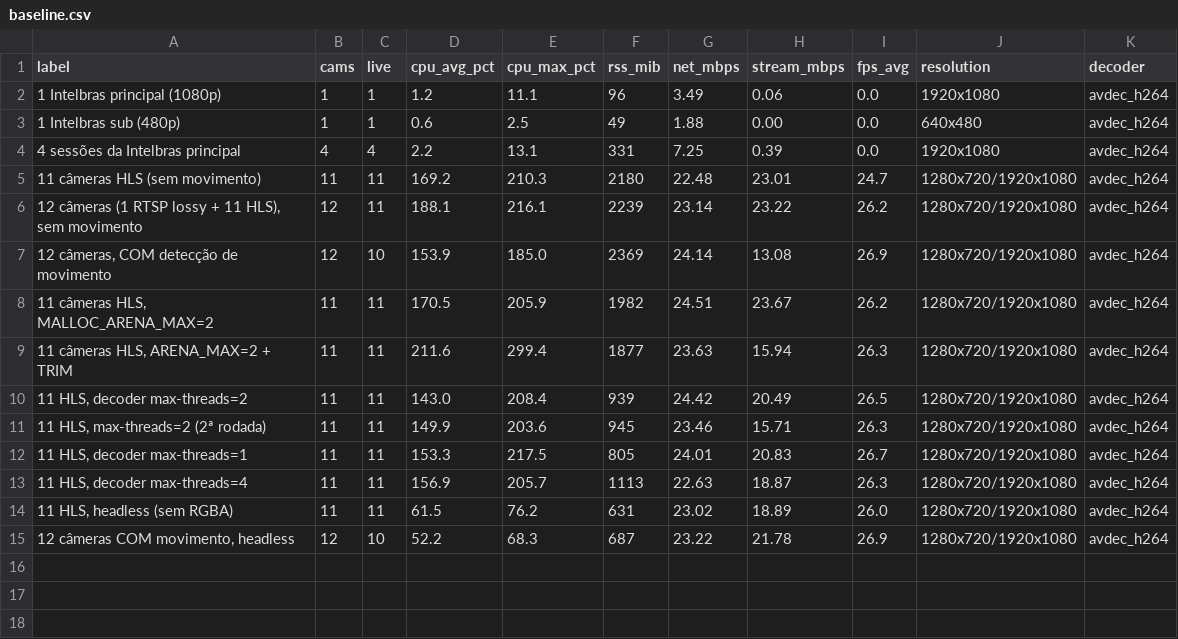
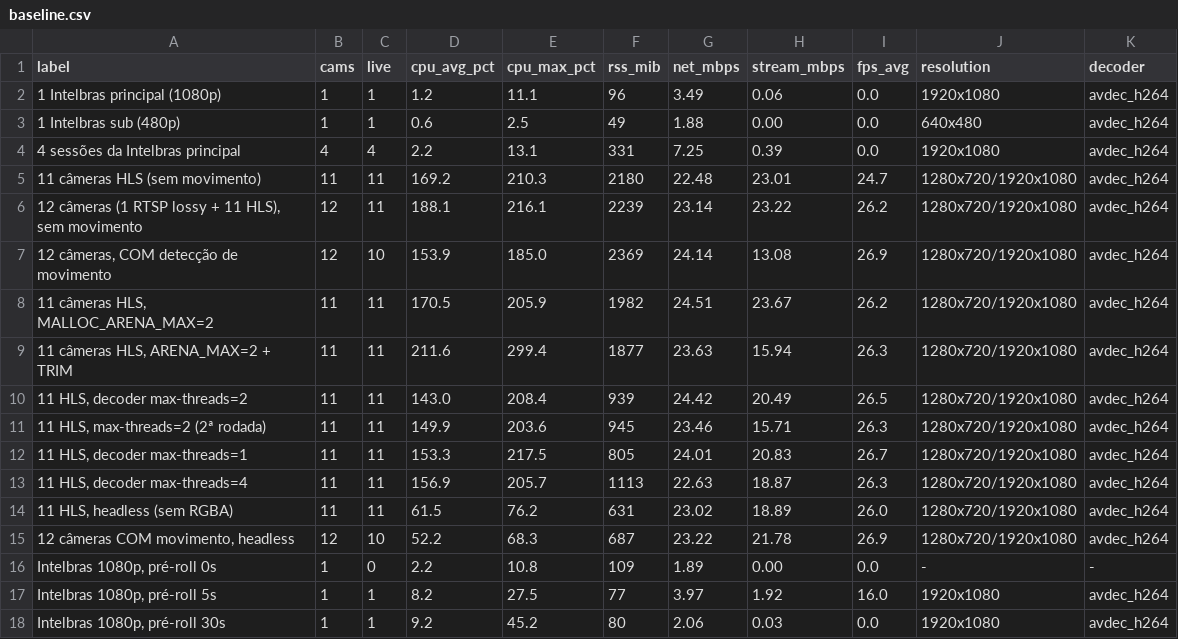
Before and after one commit to cesarfilho/rust-rtsp-viewer, a CSV file: docs/baseline.csv, drawn as a sheet.

```diff
--- a/docs/baseline.csv
+++ b/docs/baseline.csv
@@ -15 +15,4 @@ label,cams,live,cpu_avg_pct,cpu_max_pct,rss_mib,net_mbps,stream_mbps,fps_avg,res
 "12 câmeras COM movimento, headless",12,10,52.2,68.3,687,23.22,21.78,26.9,1280x720/1920x1080,avdec_h264
+"Intelbras 1080p, pré-roll 0s",1,0,2.2,10.8,109,1.89,0.00,0.0,-,-
+"Intelbras 1080p, pré-roll 5s",1,1,8.2,27.5,77,3.97,1.92,16.0,1920x1080,avdec_h264
+"Intelbras 1080p, pré-roll 30s",1,1,9.2,45.2,80,2.06,0.03,0.0,1920x1080,avdec_h264
```
Also changed, not shown: 1 other file.
